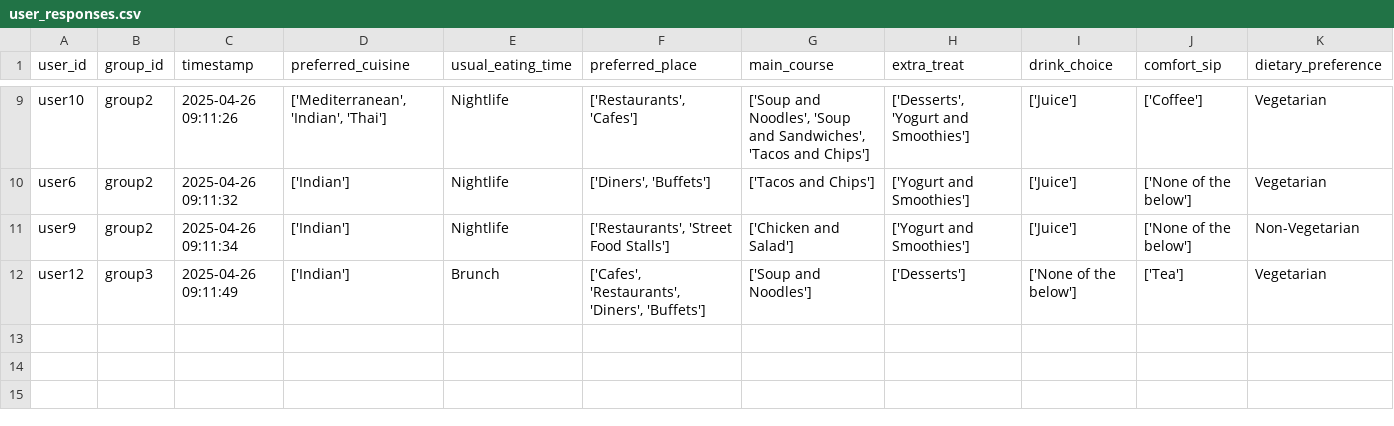
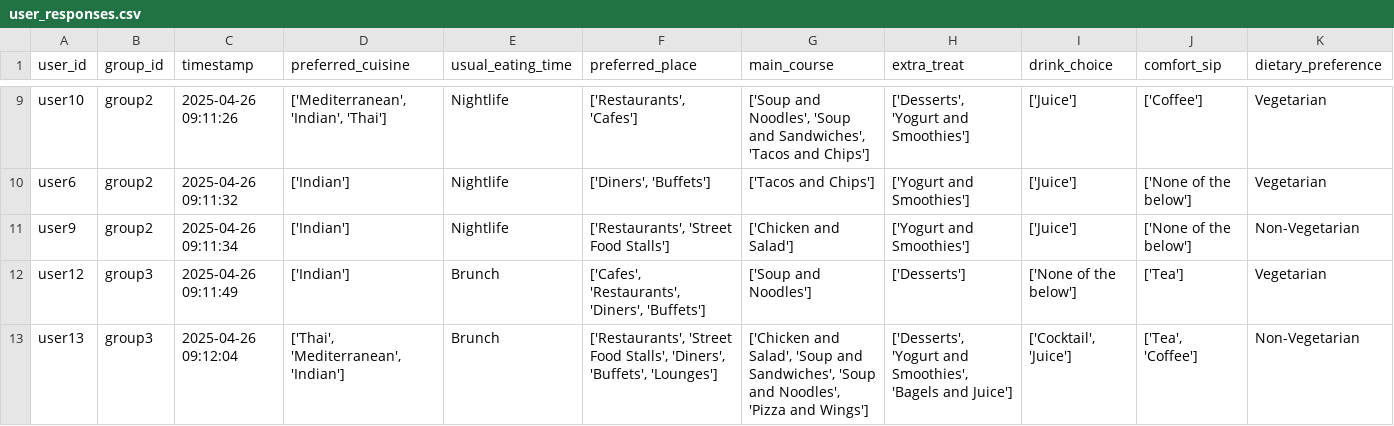
Before and after one commit to demondeployer7/dss, a CSV file: user_responses.csv, drawn as a sheet; only a part is shown, gaps mark what is left out.

Commit message:
Update user_responses.csv via Streamlit app

```diff
--- a/user_responses.csv
+++ b/user_responses.csv
@@ -12 +12,2 @@ user9,group2,2025-04-26 09:11:34,['Indian'],Nightlife,"['Restaurants', 'Street F
 user12,group3,2025-04-26 09:11:49,['Indian'],Brunch,"['Cafes', 'Restaurants', 'Diners', 'Buffets']",['Soup and Noodles'],['Desserts'],['None of the below'],['Tea'],Vegetarian
+user13,group3,2025-04-26 09:12:04,"['Thai', 'Mediterranean', 'Indian']",Brunch,"['Restaurants', 'Street Food Stalls', 'Diners', 'Buffets', 'Lounges']","['Chicken and Salad', 'Soup and Sandwiches', 'Soup and Noodles', 'Pizza and Wings']","['Desserts', 'Yogurt and Smoothies', 'Bagels and Juice']","['Cocktail', 'Juice']","['Tea', 'Coffee']",Non-Vegetarian
```
